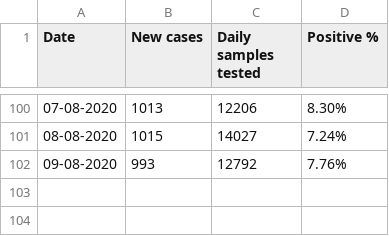
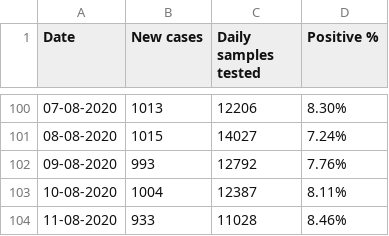
Before and after one commit to elseasama/covid19chennai, a CSV file: chennai_data/Daily_testing.csv, drawn as a sheet; only a part is shown, gaps mark what is left out; the diff names each change by its address in the sheet, - before the commit and + after, or states it on an @@ line.

Commit message:
Update Daily_testing.csv

```diff
--- a/chennai_data/Daily_testing.csv
+++ b/chennai_data/Daily_testing.csv
+row 103: 10-08-2020 | 1004 | 12387 | 8.11%
+row 104: 11-08-2020 | 933 | 11028 | 8.46%
```
